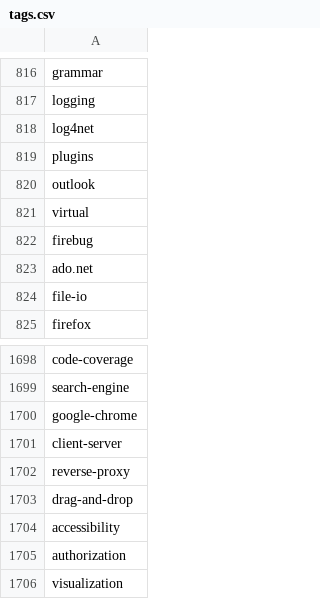
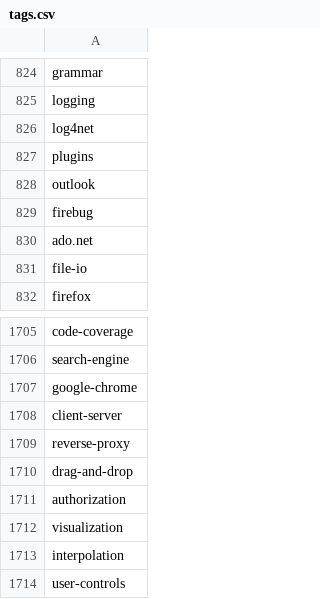
Before and after one commit to serkanerip/kodilan-stats, a CSV file: scripts/tags.csv, drawn as a sheet; only a part is shown, gaps mark what is left out; the shorter side is filled out with more unchanged rows; removed rows and columns are numbered as before the commit, all else as after; the diff covers the shown part only; the diff names each change by its address in the sheet, - before the commit and + after, or states it on an @@ line.

```diff
--- a/scripts/tags.csv
+++ b/scripts/tags.csv
-row 821: virtual
-row 1704: accessibility
```
Also changed, not shown: 9 added rows, 1 removed row and 2 edited cells elsewhere in this file, 1 other file.
